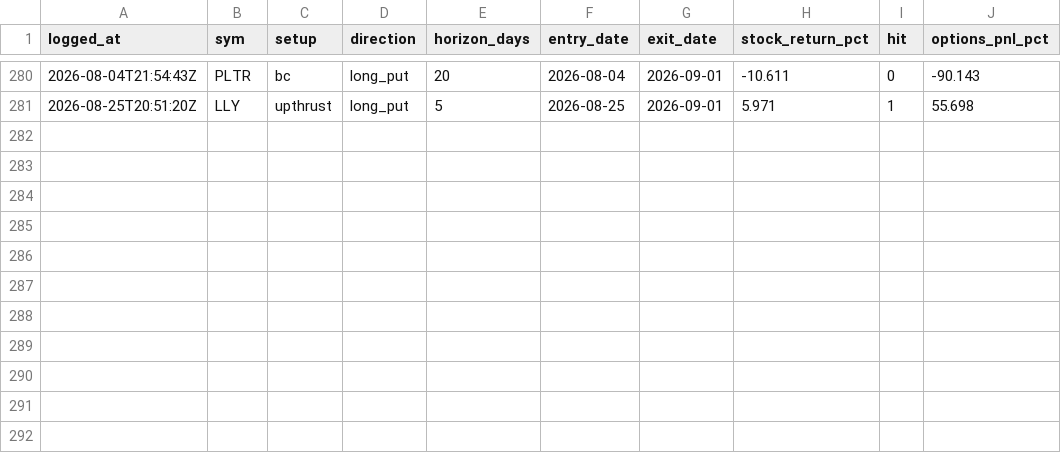
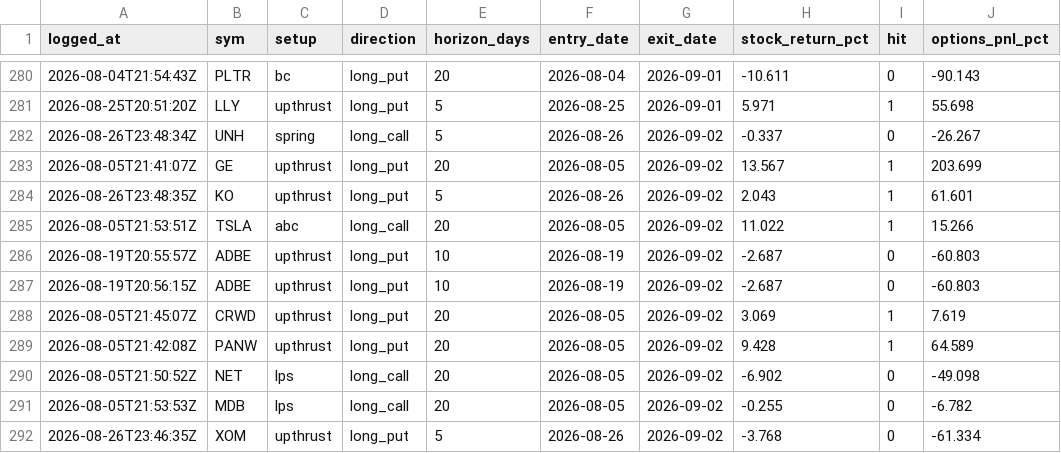
Before and after one commit to phani4393/wyckoff-scanner-ci, a CSV file: data/alerts_scored.csv, drawn as a sheet; only a part is shown, gaps mark what is left out.

```diff
--- a/data/alerts_scored.csv
+++ b/data/alerts_scored.csv
@@ -281 +281,12 @@ logged_at,sym,setup,direction,horizon_days,entry_date,exit_date,stock_return_pct
 2026-08-25T20:51:20Z,LLY,upthrust,long_put,5,2026-08-25,2026-09-01,5.971,1,55.698
+2026-08-26T23:48:34Z,UNH,spring,long_call,5,2026-08-26,2026-09-02,-0.337,0,-26.267
+2026-08-05T21:41:07Z,GE,upthrust,long_put,20,2026-08-05,2026-09-02,13.567,1,203.699
+2026-08-26T23:48:35Z,KO,upthrust,long_put,5,2026-08-26,2026-09-02,2.043,1,61.601
+2026-08-05T21:53:51Z,TSLA,abc,long_call,20,2026-08-05,2026-09-02,11.022,1,15.266
+2026-08-19T20:55:57Z,ADBE,upthrust,long_put,10,2026-08-19,2026-09-02,-2.687,0,-60.803
+2026-08-19T20:56:15Z,ADBE,upthrust,long_put,10,2026-08-19,2026-09-02,-2.687,0,-60.803
+2026-08-05T21:45:07Z,CRWD,upthrust,long_put,20,2026-08-05,2026-09-02,3.069,1,7.619
+2026-08-05T21:42:08Z,PANW,upthrust,long_put,20,2026-08-05,2026-09-02,9.428,1,64.589
+2026-08-05T21:50:52Z,NET,lps,long_call,20,2026-08-05,2026-09-02,-6.902,0,-49.098
+2026-08-05T21:53:53Z,MDB,lps,long_call,20,2026-08-05,2026-09-02,-0.255,0,-6.782
+2026-08-26T23:46:35Z,XOM,upthrust,long_put,5,2026-08-26,2026-09-02,-3.768,0,-61.334
```
